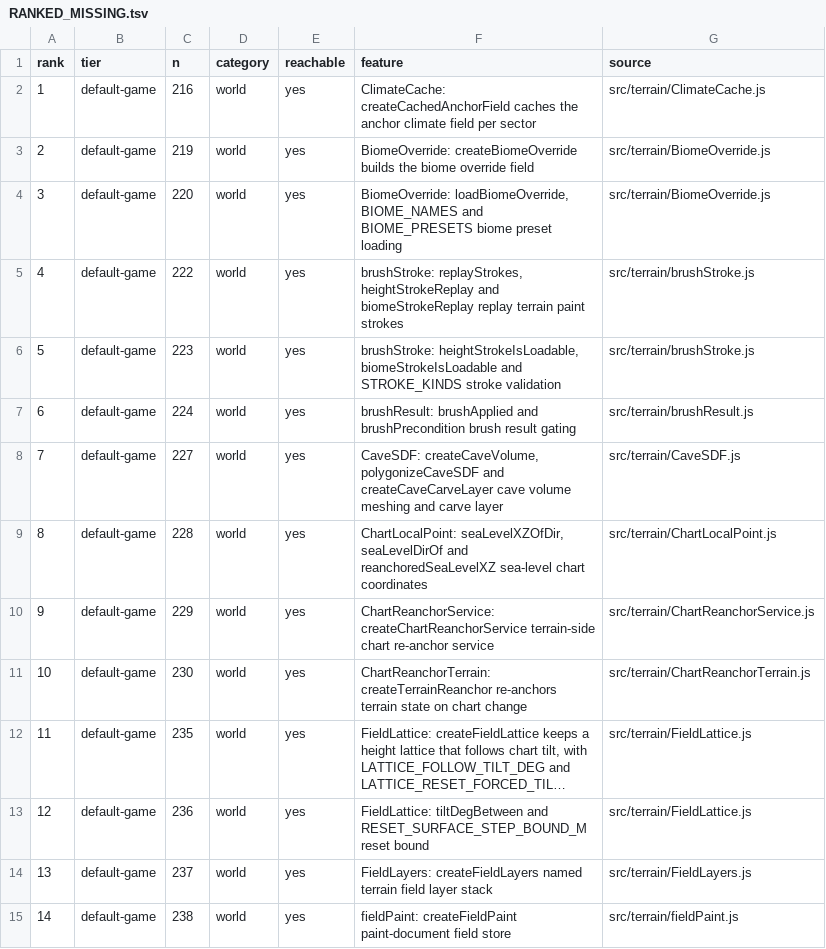
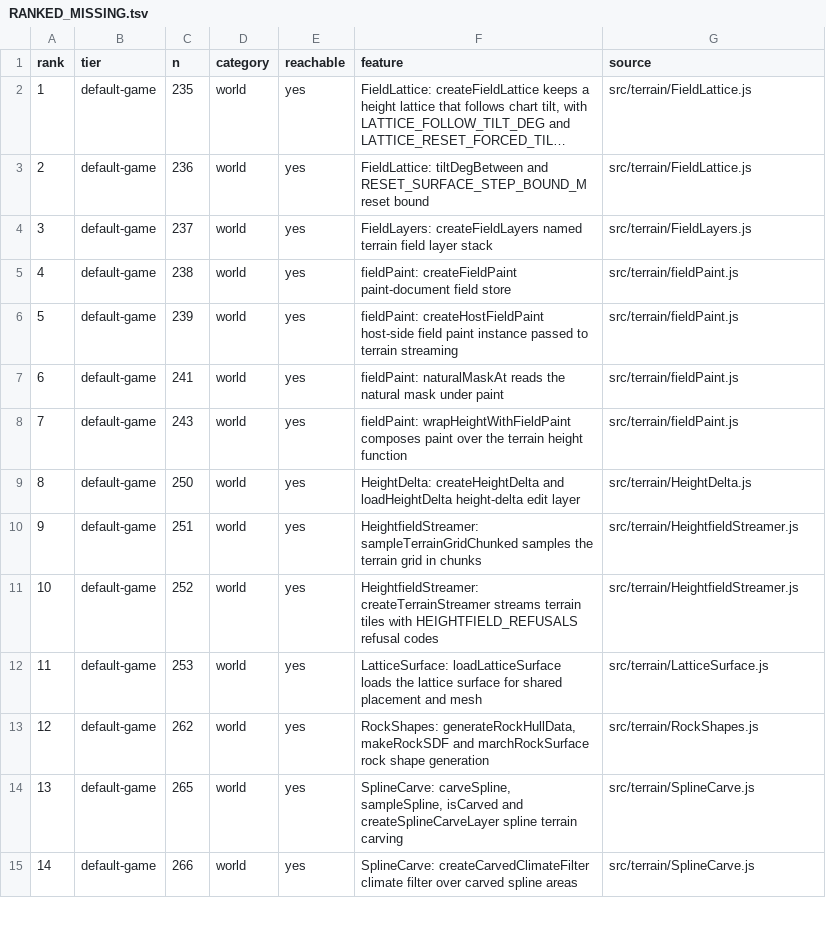
Before and after one commit to AnEntrypoint/bevy, a TSV file: docs/RANKED_MISSING.tsv, drawn as a sheet; only a part is shown; the shorter side is filled out with more unchanged rows; long unchanged cells end in …; removed rows and columns are numbered as before the commit, all else as after; the diff names each change by its address in the sheet, - before the commit and + after, or states it on an @@ line.

```diff
--- a/docs/RANKED_MISSING.tsv
+++ b/docs/RANKED_MISSING.tsv
-row 2: 1 | default-game | 216 | world | yes | ClimateCache: createCachedAnchorField caches the anchor climate field per sector | src/terrain/ClimateCache.js
-row 3: 2 | default-game | 219 | world | yes | BiomeOverride: createBiomeOverride builds the biome override field | src/terrain/BiomeOverride.js
-row 4: 3 | default-game | 220 | world | yes | BiomeOverride: loadBiomeOverride, BIOME_NAMES and BIOME_PRESETS biome preset loading | src/terrain/BiomeOverride.js
-row 5: 4 | default-game | 222 | world | yes | brushStroke: replayStrokes, heightStrokeReplay and biomeStrokeReplay replay terrain paint strokes | src/terrain/brushStroke.js
-row 6: 5 | default-game | 223 | world | yes | brushStroke: heightStrokeIsLoadable, biomeStrokeIsLoadable and STROKE_KINDS stroke validation | src/terrain/brushStroke.js
-row 7: 6 | default-game | 224 | world | yes | brushResult: brushApplied and brushPrecondition brush result gating | src/terrain/brushResult.js
-row 8: 7 | default-game | 227 | world | yes | CaveSDF: createCaveVolume, polygonizeCaveSDF and createCaveCarveLayer cave volume meshing and carve layer | src/terrain/CaveSDF.js
-row 9: 8 | default-game | 228 | world | yes | ChartLocalPoint: seaLevelXZOfDir, seaLevelDirOf and reanchoredSeaLevelXZ sea-level chart coordinates | src/terrain/ChartLocalPoint.js
-row 10: 9 | default-game | 229 | world | yes | ChartReanchorService: createChartReanchorService terrain-side chart re-anchor service | src/terrain/ChartReanchorService.js
-row 11: 10 | default-game | 230 | world | yes | ChartReanchorTerrain: createTerrainReanchor re-anchors terrain state on chart change | src/terrain/ChartReanchorTerrain.js
@@ column A (rank) renumbered from row 2 down @@
```
Also changed, not shown: docs/parity-matrix.tsv, 3 other files.
